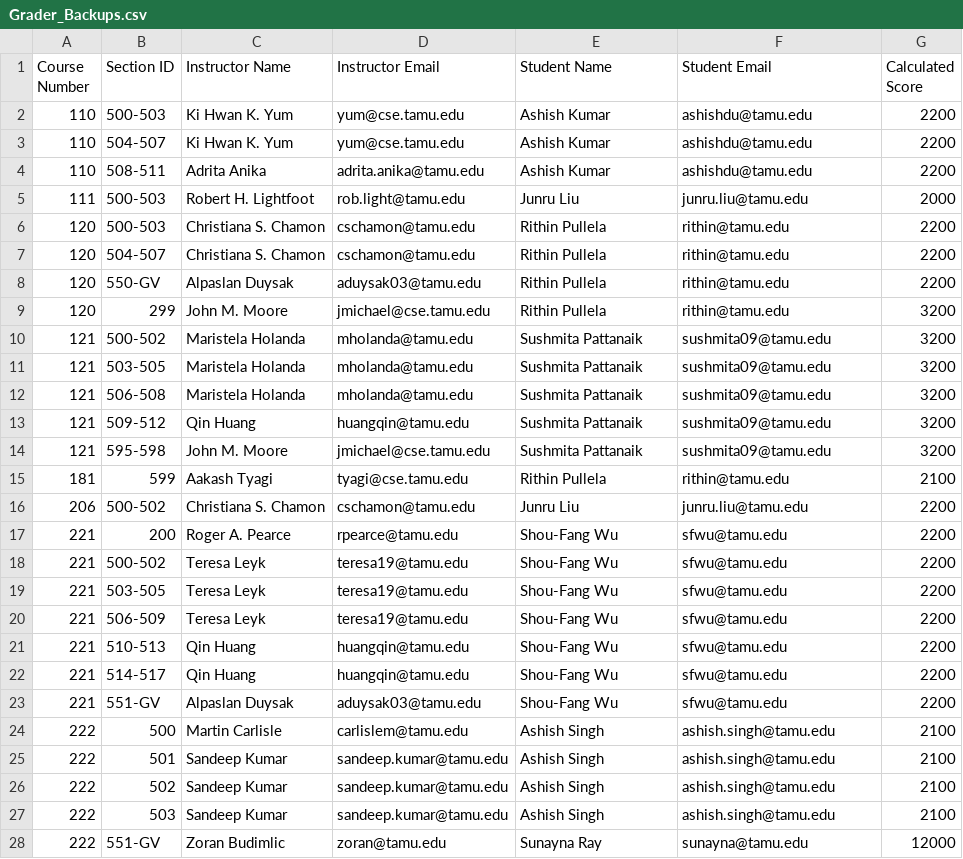
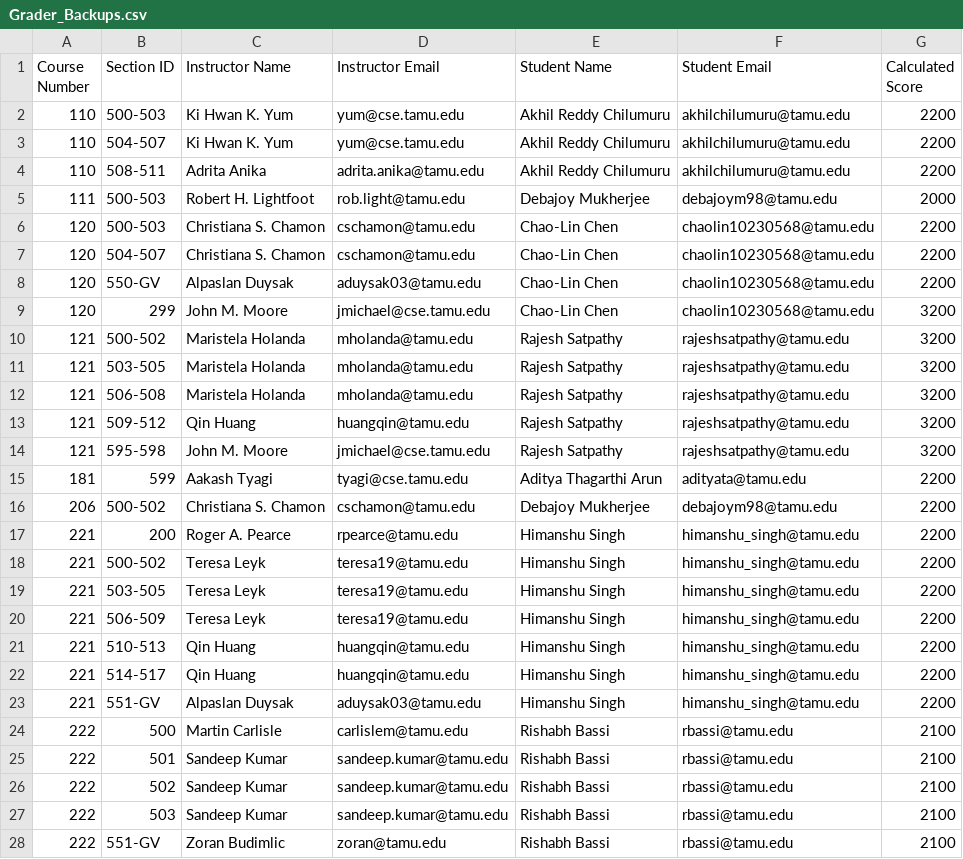
Before and after one commit to stephanielam3211/CSCE606_Project, a CSV file: app/Charizard/output/Grader_Backups.csv, drawn as a sheet; only a part is shown; the diff covers the shown part only.

```diff
--- a/app/Charizard/output/Grader_Backups.csv
+++ b/app/Charizard/output/Grader_Backups.csv
@@ -1,28 +1,28 @@
 Course Number,Section ID,Instructor Name,Instructor Email,Student Name,Student Email,Calculated Score
-110,500-503,Ki Hwan K. Yum,yum@cse.tamu.edu,Ashish Kumar,ashishdu@tamu.edu,2200
-110,504-507,Ki Hwan K. Yum,yum@cse.tamu.edu,Ashish Kumar,ashishdu@tamu.edu,2200
-110,508-511,Adrita Anika,adrita.anika@tamu.edu,Ashish Kumar,ashishdu@tamu.edu,2200
-111,500-503,Robert H. Lightfoot,rob.light@tamu.edu,Junru Liu,junru.liu@tamu.edu,2000
-120,500-503,Christiana S. Chamon,cschamon@tamu.edu,Rithin Pullela,rithin@tamu.edu,2200
-120,504-507,Christiana S. Chamon,cschamon@tamu.edu,Rithin Pullela,rithin@tamu.edu,2200
-120,550-GV,Alpaslan Duysak,aduysak03@tamu.edu,Rithin Pullela,rithin@tamu.edu,2200
-120,299,John M. Moore,jmichael@cse.tamu.edu,Rithin Pullela,rithin@tamu.edu,3200
-121,500-502,Maristela Holanda,mholanda@tamu.edu,Sushmita Pattanaik,sushmita09@tamu.edu,3200
-121,503-505,Maristela Holanda,mholanda@tamu.edu,Sushmita Pattanaik,sushmita09@tamu.edu,3200
-121,506-508,Maristela Holanda,mholanda@tamu.edu,Sushmita Pattanaik,sushmita09@tamu.edu,3200
-121,509-512,Qin Huang,huangqin@tamu.edu,Sushmita Pattanaik,sushmita09@tamu.edu,3200
-121,595-598,John M. Moore,jmichael@cse.tamu.edu,Sushmita Pattanaik,sushmita09@tamu.edu,3200
-181,599,Aakash Tyagi,tyagi@cse.tamu.edu,Rithin Pullela,rithin@tamu.edu,2100
-206,500-502,Christiana S. Chamon,cschamon@tamu.edu,Junru Liu,junru.liu@tamu.edu,2200
-221,200,Roger A. Pearce,rpearce@tamu.edu,Shou-Fang Wu,sfwu@tamu.edu,2200
-221,500-502,Teresa Leyk,teresa19@tamu.edu,Shou-Fang Wu,sfwu@tamu.edu,2200
-221,503-505,Teresa Leyk,teresa19@tamu.edu,Shou-Fang Wu,sfwu@tamu.edu,2200
-221,506-509,Teresa Leyk,teresa19@tamu.edu,Shou-Fang Wu,sfwu@tamu.edu,2200
-221,510-513,Qin Huang,huangqin@tamu.edu,Shou-Fang Wu,sfwu@tamu.edu,2200
-221,514-517,Qin Huang,huangqin@tamu.edu,Shou-Fang Wu,sfwu@tamu.edu,2200
-221,551-GV,Alpaslan Duysak,aduysak03@tamu.edu,Shou-Fang Wu,sfwu@tamu.edu,2200
-222,500,Martin Carlisle,carlislem@tamu.edu,Ashish Singh,ashish.singh@tamu.edu,2100
-222,501,Sandeep Kumar,sandeep.kumar@tamu.edu,Ashish Singh,ashish.singh@tamu.edu,2100
-222,502,Sandeep Kumar,sandeep.kumar@tamu.edu,Ashish Singh,ashish.singh@tamu.edu,2100
-222,503,Sandeep Kumar,sandeep.kumar@tamu.edu,Ashish Singh,ashish.singh@tamu.edu,2100
-222,551-GV,Zoran Budimlic,zoran@tamu.edu,Sunayna Ray,sunayna@tamu.edu,12000
+110,500-503,Ki Hwan K. Yum,yum@cse.tamu.edu,Akhil Reddy Chilumuru,akhilchilumuru@tamu.edu,2200
+110,504-507,Ki Hwan K. Yum,yum@cse.tamu.edu,Akhil Reddy Chilumuru,akhilchilumuru@tamu.edu,2200
+110,508-511,Adrita Anika,adrita.anika@tamu.edu,Akhil Reddy Chilumuru,akhilchilumuru@tamu.edu,2200
+111,500-503,Robert H. Lightfoot,rob.light@tamu.edu,Debajoy Mukherjee,debajoym98@tamu.edu,2000
+120,500-503,Christiana S. Chamon,cschamon@tamu.edu,Chao-Lin Chen,chaolin10230568@tamu.edu,2200
+120,504-507,Christiana S. Chamon,cschamon@tamu.edu,Chao-Lin Chen,chaolin10230568@tamu.edu,2200
+120,550-GV,Alpaslan Duysak,aduysak03@tamu.edu,Chao-Lin Chen,chaolin10230568@tamu.edu,2200
+120,299,John M. Moore,jmichael@cse.tamu.edu,Chao-Lin Chen,chaolin10230568@tamu.edu,3200
+121,500-502,Maristela Holanda,mholanda@tamu.edu,Rajesh Satpathy,rajeshsatpathy@tamu.edu,3200
+121,503-505,Maristela Holanda,mholanda@tamu.edu,Rajesh Satpathy,rajeshsatpathy@tamu.edu,3200
+121,506-508,Maristela Holanda,mholanda@tamu.edu,Rajesh Satpathy,rajeshsatpathy@tamu.edu,3200
+121,509-512,Qin Huang,huangqin@tamu.edu,Rajesh Satpathy,rajeshsatpathy@tamu.edu,3200
+121,595-598,John M. Moore,jmichael@cse.tamu.edu,Rajesh Satpathy,rajeshsatpathy@tamu.edu,3200
+181,599,Aakash Tyagi,tyagi@cse.tamu.edu,Aditya Thagarthi Arun,adityata@tamu.edu,2200
+206,500-502,Christiana S. Chamon,cschamon@tamu.edu,Debajoy Mukherjee,debajoym98@tamu.edu,2200
+221,200,Roger A. Pearce,rpearce@tamu.edu,Himanshu Singh,himanshu_singh@tamu.edu,2200
+221,500-502,Teresa Leyk,teresa19@tamu.edu,Himanshu Singh,himanshu_singh@tamu.edu,2200
+221,503-505,Teresa Leyk,teresa19@tamu.edu,Himanshu Singh,himanshu_singh@tamu.edu,2200
+221,506-509,Teresa Leyk,teresa19@tamu.edu,Himanshu Singh,himanshu_singh@tamu.edu,2200
+221,510-513,Qin Huang,huangqin@tamu.edu,Himanshu Singh,himanshu_singh@tamu.edu,2200
+221,514-517,Qin Huang,huangqin@tamu.edu,Himanshu Singh,himanshu_singh@tamu.edu,2200
+221,551-GV,Alpaslan Duysak,aduysak03@tamu.edu,Himanshu Singh,himanshu_singh@tamu.edu,2200
+222,500,Martin Carlisle,carlislem@tamu.edu,Rishabh Bassi,rbassi@tamu.edu,2100
+222,501,Sandeep Kumar,sandeep.kumar@tamu.edu,Rishabh Bassi,rbassi@tamu.edu,2100
+222,502,Sandeep Kumar,sandeep.kumar@tamu.edu,Rishabh Bassi,rbassi@tamu.edu,2100
+222,503,Sandeep Kumar,sandeep.kumar@tamu.edu,Rishabh Bassi,rbassi@tamu.edu,2100
+222,551-GV,Zoran Budimlic,zoran@tamu.edu,Rishabh Bassi,rbassi@tamu.edu,2100
```
Also changed, not shown: 134 edited cells elsewhere in this file, app/Charizard/output/Grader_Matches.csv, app/Charizard/output/Senior_Grader_Backups.csv, 7 other files.
